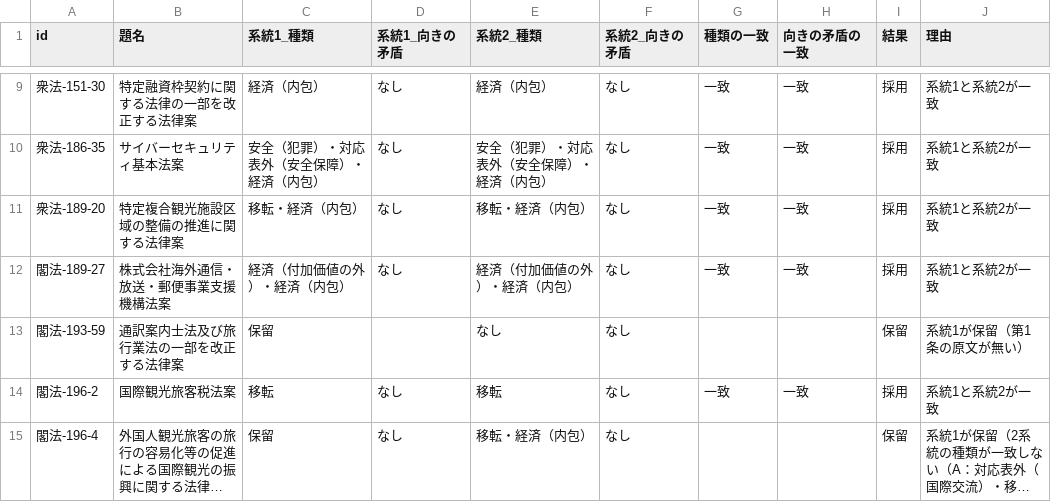
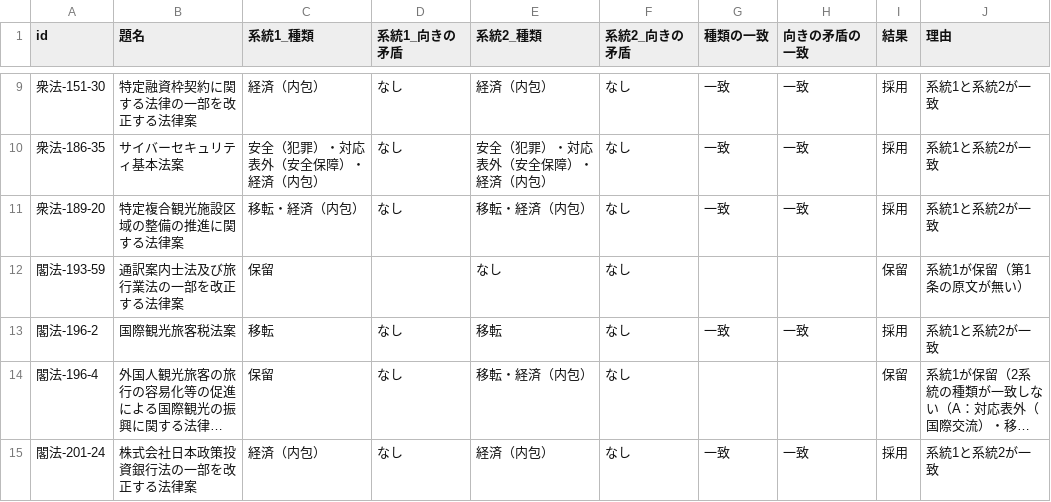
Before and after one commit to nexus-ai-2045/public-interest-lens, a CSV file: data/derived/benefit-v1/agreement.csv, drawn as a sheet; only a part is shown, gaps mark what is left out; the shorter side is filled out with more unchanged rows; long unchanged cells end in ….

```diff
--- a/data/derived/benefit-v1/agreement.csv
+++ b/data/derived/benefit-v1/agreement.csv
@@ -11,3 +11,2 @@ id,題名,系統1_種類,系統1_向きの矛盾,系統2_種類,系統2_向き
 衆法-189-20,特定複合観光施設区域の整備の推進に関する法律案,移転・経済（内包）,なし,移転・経済（内包）,なし,一致,一致,採用,系統1と系統2が一致
-閣法-189-27,株式会社海外通信・放送・郵便事業支援機構法案,経済（付加価値の外）・経済（内包）,なし,経済（付加価値の外）・経済（内包）,なし,一致,一致,採用,系統1と系統2が一致
 閣法-193-59,通訳案内士法及び旅行業法の一部を改正する法律案,保留,,なし,なし,,,保留,系統1が保留（第1条の原文が無い）
```
Also changed, not shown: 6 other files.
